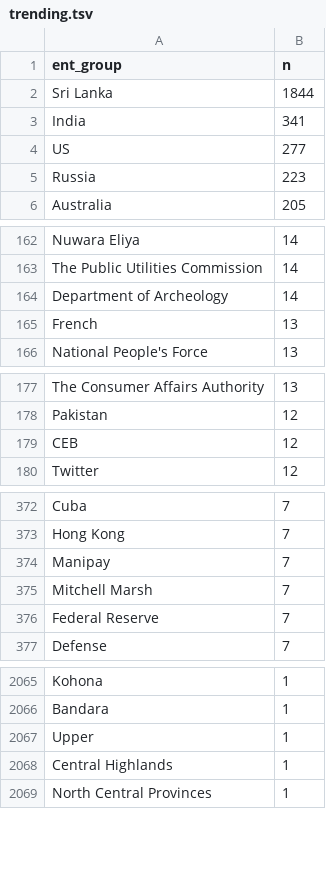
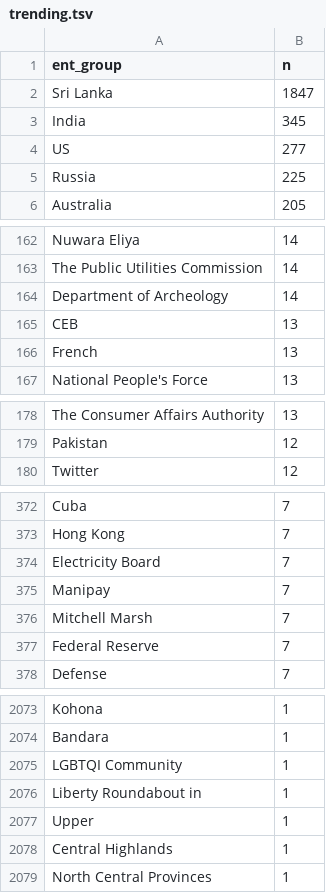
Before and after one commit to nuuuwan/news_lk2, a TSV file: trending.tsv, drawn as a sheet; only a part is shown, gaps mark what is left out; the diff covers the shown part only.

```diff
--- a/trending.tsv
+++ b/trending.tsv
@@ -1,6 +1,6 @@
 ent_group	n
-Sri Lanka	1844
-India	341
+Sri Lanka	1847
+India	345
 US	277
-Russia	223
+Russia	225
 Australia	205
@@ -164,2 +164,3 @@ The Public Utilities Commission	14
 Department of Archeology	14
+CEB	13
 French	13
@@ -178,3 +179,2 @@ The Consumer Affairs Authority	13
 Pakistan	12
-CEB	12
 Twitter	12
@@ -373,2 +373,3 @@ Cuba	7
 Hong Kong	7
+Electricity Board	7
 Manipay	7
@@ -2066,2 +2074,4 @@ Kohona	1
 Bandara	1
+LGBTQI Community	1
+Liberty Roundabout in	1
 Upper	1
```
Also changed, not shown: 10 added rows, 4 removed rows and 3 edited cells elsewhere in this file, 10 other files.
